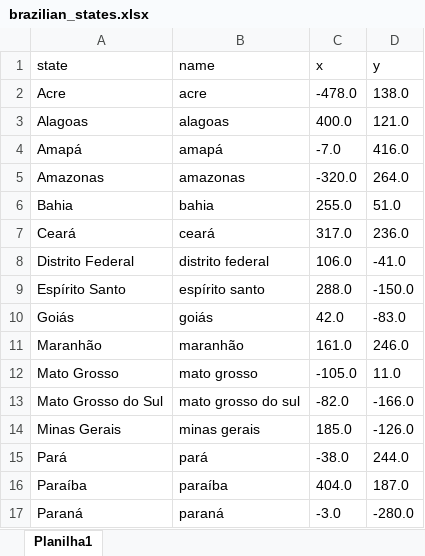
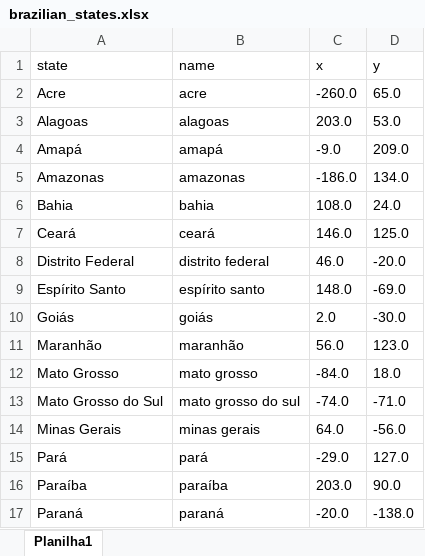
Before and after one commit to douglimaonline/Portfolio, an Excel workbook: Estados Nacionais/brazilian_states.xlsx, sheet Planilha1, drawn as a sheet; only a part is shown; values as stored, in another font and other column widths than the file's, no borders; the diff covers the shown part only; the diff names each change by its address in the sheet, - before the commit and + after, or states it on an @@ line.

Commit message:
Brazilian_states update

```diff
--- a/Estados Nacionais/brazilian_states.xlsx (sheet Planilha1)
+++ b/Estados Nacionais/brazilian_states.xlsx (sheet Planilha1)
-C2 (x): -478.0
+C2 (x): -260.0
-D2 (y): 138.0
+D2 (y): 65.0
-C3 (x): 400.0
+C3 (x): 203.0
-D3 (y): 121.0
+D3 (y): 53.0
-C4 (x): -7.0
+C4 (x): -9.0
-D4 (y): 416.0
+D4 (y): 209.0
-C5 (x): -320.0
+C5 (x): -186.0
-D5 (y): 264.0
+D5 (y): 134.0
-C6 (x): 255.0
+C6 (x): 108.0
-D6 (y): 51.0
+D6 (y): 24.0
-C7 (x): 317.0
+C7 (x): 146.0
-D7 (y): 236.0
+D7 (y): 125.0
-C8 (x): 106.0
+C8 (x): 46.0
-D8 (y): -41.0
+D8 (y): -20.0
-C9 (x): 288.0
+C9 (x): 148.0
-D9 (y): -150.0
+D9 (y): -69.0
-C10 (x): 42.0
+C10 (x): 2.0
-D10 (y): -83.0
+D10 (y): -30.0
-C11 (x): 161.0
+C11 (x): 56.0
-D11 (y): 246.0
+D11 (y): 123.0
-C12 (x): -105.0
+C12 (x): -84.0
-D12 (y): 11.0
+D12 (y): 18.0
-C13 (x): -82.0
+C13 (x): -74.0
-D13 (y): -166.0
+D13 (y): -71.0
-C14 (x): 185.0
+C14 (x): 64.0
-D14 (y): -126.0
+D14 (y): -56.0
-C15 (x): -38.0
+C15 (x): -29.0
-D15 (y): 244.0
+D15 (y): 127.0
-C16 (x): 404.0
+C16 (x): 203.0
-D16 (y): 187.0
+D16 (y): 90.0
-C17 (x): -3.0
+C17 (x): -20.0
-D17 (y): -280.0
+D17 (y): -138.0
```
Also changed, not shown: 22 edited cells elsewhere in this sheet, 4 other files.
